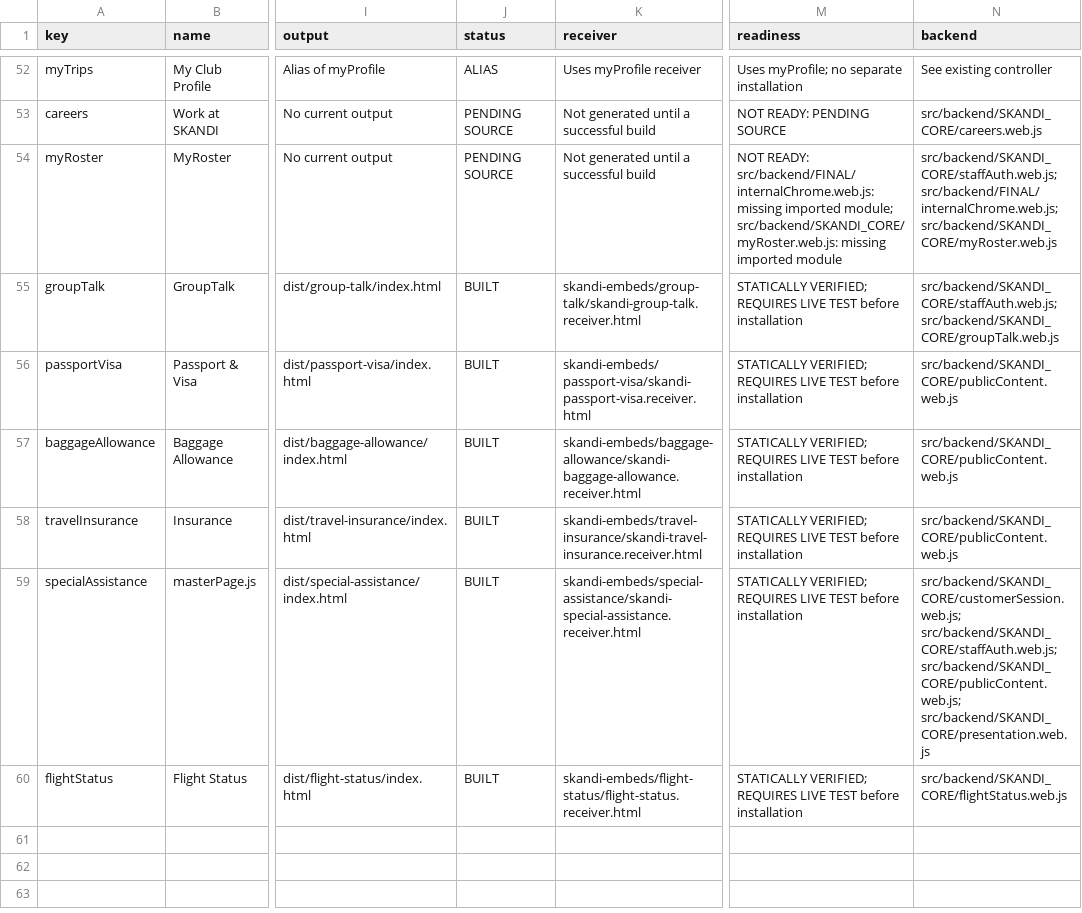
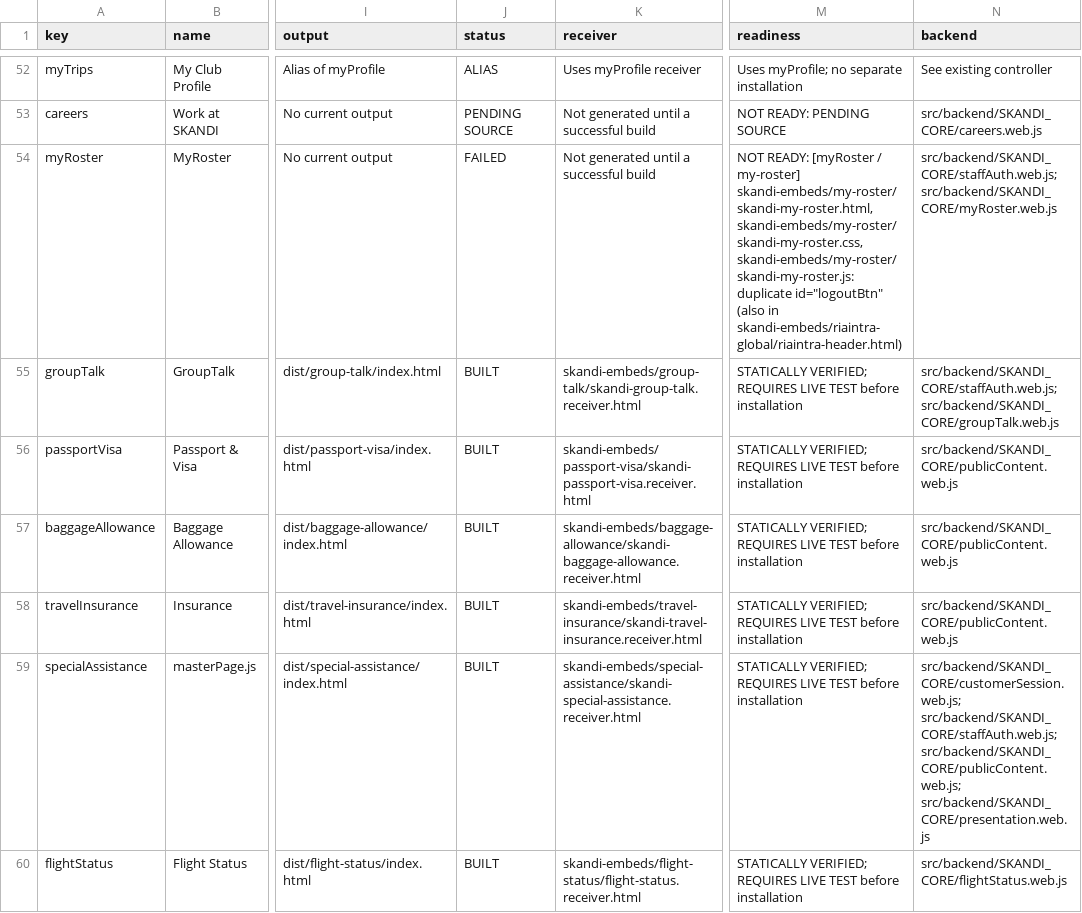
Before and after one commit to skanditravels/SKANDI-TRAVELS, a CSV file: dist/wix-installation.csv, drawn as a sheet; only a part is shown, gaps mark what is left out; the diff names each change by its address in the sheet, - before the commit and + after, or states it on an @@ line.

```diff
--- a/dist/wix-installation.csv
+++ b/dist/wix-installation.csv
-J54 (status): PENDING SOURCE
+J54 (status): FAILED
-M54 (readiness): NOT READY: src/backend/FINAL/internalChrome.web.js: missing imported module; src/backend/SKANDI_CORE/myRoster.web.js: missing imported module
+M54 (readiness): NOT READY: [myRoster / my-roster] skandi-embeds/my-roster/skandi-my-roster.html, skandi-embeds/my-roster/skandi-my-roster.css, skandi-embeds/my-roster/skandi-my-roster.js: duplicate id="logoutBtn" (also in skandi-embeds/riaintra-global/riaintra-header.html)
-N54 (backend): src/backend/SKANDI_CORE/staffAuth.web.js; src/backend/FINAL/internalChrome.web.js; src/backend/SKANDI_CORE/myRoster.web.js
+N54 (backend): src/backend/SKANDI_CORE/staffAuth.web.js; src/backend/SKANDI_CORE/myRoster.web.js
```
Also changed, not shown: 2 other files.
